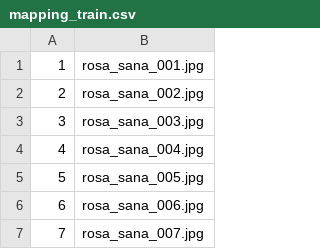
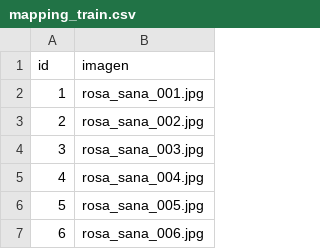
Before and after one commit to Juampa14/SistemaRiegoAutomatizadoMonitoreo-IA-2P, a CSV file: dataset/train/mapping_train.csv, drawn as a sheet; only a part is shown; the shorter side is filled out with more unchanged rows.

Commit message:
fix: correccion a mapping_train

```diff
--- a/dataset/train/mapping_train.csv
+++ b/dataset/train/mapping_train.csv
@@ -1 +1,2 @@
+id;imagen
 1;rosa_sana_001.jpg
```
